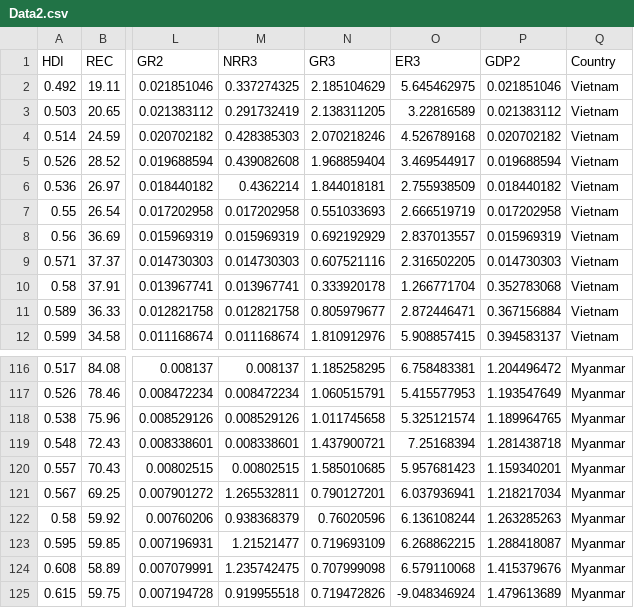
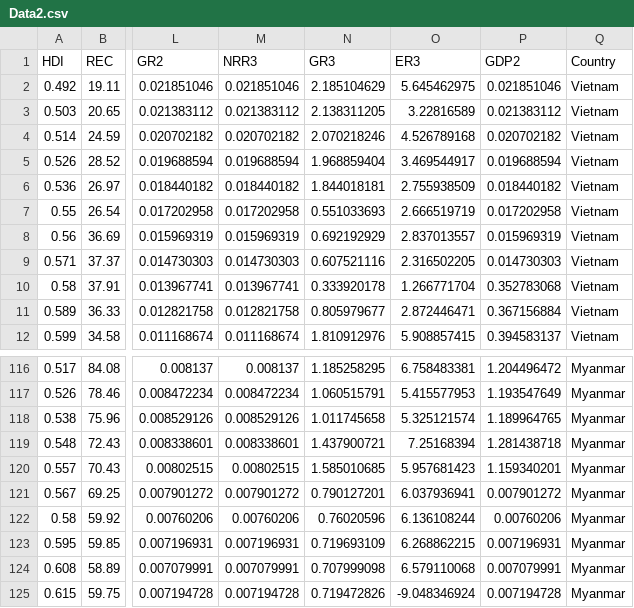
Before and after one commit to hoaingocnguyen12/Econometrcs, a CSV file: Data2.csv, drawn as a sheet; only a part is shown, gaps mark what is left out; the diff names each change by its address in the sheet, - before the commit and + after, or states it on an @@ line.

Commit message:
Update Data2.csv

```diff
--- a/Data2.csv
+++ b/Data2.csv
-M2 (NRR3): 0.337274325
+M2 (NRR3): 0.021851046
-M3 (NRR3): 0.291732419
+M3 (NRR3): 0.021383112
-M4 (NRR3): 0.428385303
+M4 (NRR3): 0.020702182
-M5 (NRR3): 0.439082608
+M5 (NRR3): 0.019688594
-M6 (NRR3): 0.4362214
+M6 (NRR3): 0.018440182
-M121 (NRR3): 1.265532811
+M121 (NRR3): 0.007901272
-P121 (GDP2): 1.218217034
+P121 (GDP2): 0.007901272
-M122 (NRR3): 0.938368379
+M122 (NRR3): 0.00760206
-P122 (GDP2): 1.263285263
+P122 (GDP2): 0.00760206
-M123 (NRR3): 1.21521477
+M123 (NRR3): 0.007196931
-P123 (GDP2): 1.288418087
+P123 (GDP2): 0.007196931
-M124 (NRR3): 1.235742475
+M124 (NRR3): 0.007079991
-P124 (GDP2): 1.415379676
+P124 (GDP2): 0.007079991
-M125 (NRR3): 0.919955518
+M125 (NRR3): 0.007194728
-P125 (GDP2): 1.479613689
+P125 (GDP2): 0.007194728
```
